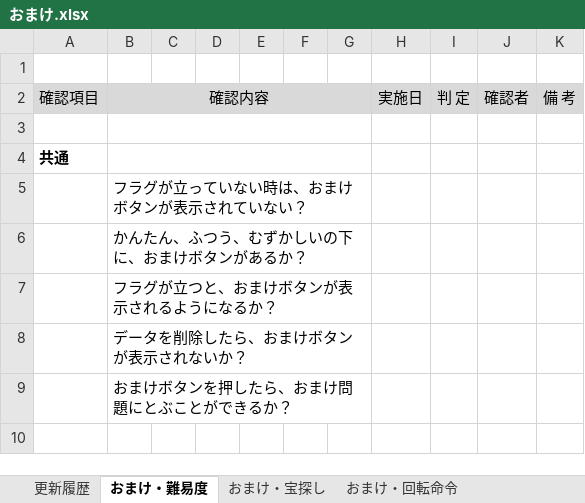
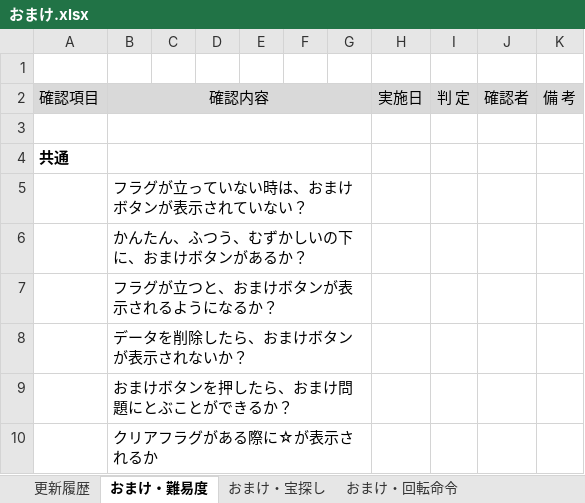
Before and after one commit to is21-28year/logicalgames, an Excel workbook: docment/テスト項目関連/おまけ.xlsx, sheet おまけ・難易度, drawn as a sheet; values as stored, in another font and other column widths than the file's, no borders; the diff names each change by its address in the sheet, - before the commit and + after, or states it on an @@ line.

Commit message:
おまけ追加

```diff
--- a/docment/テスト項目関連/おまけ.xlsx (sheet おまけ・難易度)
+++ b/docment/テスト項目関連/おまけ.xlsx (sheet おまけ・難易度)
+row 10:  | クリアフラグがある際に☆が表示されるか
```
